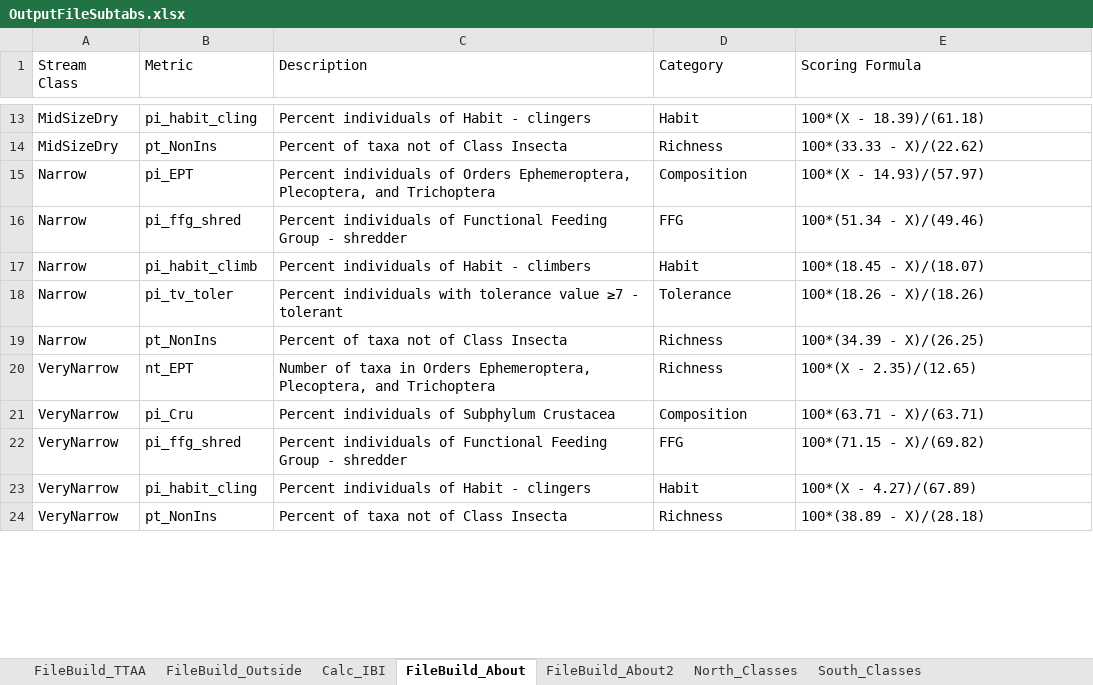
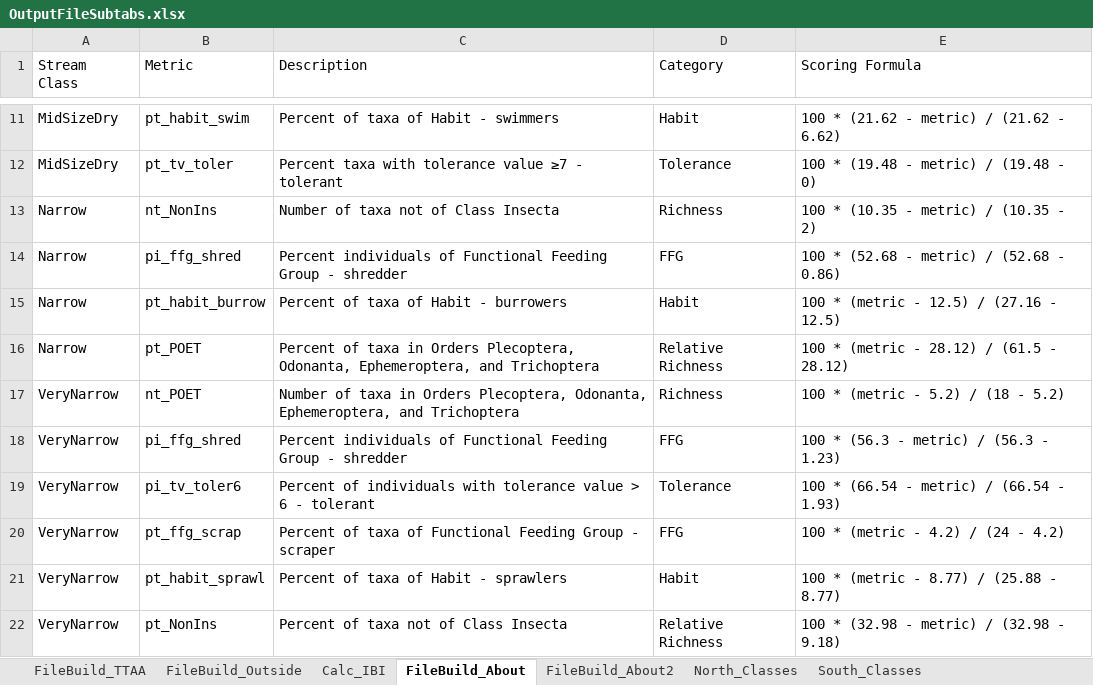
Before and after one commit to Blocktt/EGLEtools, an Excel workbook: inst/apps/EGLEtools/external/RMD/files/OutputFileSubtabs.xlsx, sheet FileBuild_About, drawn as a sheet; only a part is shown, gaps mark what is left out; values as stored, in another font and other column widths than the file's, no borders; removed rows and columns are numbered as before the commit, all else as after; the diff covers the shown part only; the diff names each change by its address in the sheet, - before the commit and + after, or states it on an @@ line.

```diff
--- a/inst/apps/EGLEtools/external/RMD/files/OutputFileSubtabs.xlsx (sheet FileBuild_About)
+++ b/inst/apps/EGLEtools/external/RMD/files/OutputFileSubtabs.xlsx (sheet FileBuild_About)
-B11 (Metric): pi_habit_cling
+B11 (Metric): pt_habit_swim
-C11 (Description): Percent individuals of Habit - clingers
+C11 (Description): Percent of taxa of Habit - swimmers
-E11 (Scoring Formula): 100*(X - 18.39)/(61.18)
+E11 (Scoring Formula): 100 * (21.62 - metric) / (21.62 - 6.62)
-B12 (Metric): pt_NonIns
+B12 (Metric): pt_tv_toler
-C12 (Description): Percent of taxa not of Class Insecta
+C12 (Description): Percent taxa with tolerance value ≥7 - tolerant
-D12 (Category): Richness
+D12 (Category): Tolerance
-E12 (Scoring Formula): 100*(33.33 - X)/(22.62)
+E12 (Scoring Formula): 100 * (19.48 - metric) / (19.48 - 0)
-B13 (Metric): pi_EPT
+B13 (Metric): nt_NonIns
-C13 (Description): Percent individuals of Orders Ephemeroptera, Plecoptera, and Trichoptera
+C13 (Description): Number of taxa not of Class Insecta
-D13 (Category): Composition
+D13 (Category): Richness
-E13 (Scoring Formula): 100*(X - 14.93)/(57.97)
+E13 (Scoring Formula): 100 * (10.35 - metric) / (10.35 - 2)
-E14 (Scoring Formula): 100*(51.34 - X)/(49.46)
+E14 (Scoring Formula): 100 * (52.68 - metric) / (52.68 - 0.86)
-B15 (Metric): pi_habit_climb
+B15 (Metric): pt_habit_burrow
-C15 (Description): Percent individuals of Habit - climbers
+C15 (Description): Percent of taxa of Habit - burrowers
-E15 (Scoring Formula): 100*(18.45 - X)/(18.07)
+E15 (Scoring Formula): 100 * (metric - 12.5) / (27.16 - 12.5)
-row 18: Narrow | pi_tv_toler | Percent individuals with tolerance value ≥7 - tolerant | Tolerance | 100*(18.26 - X)/(18.26)
-B16 (Metric): pt_NonIns
+B16 (Metric): pt_POET
-C16 (Description): …of taxa not of Class Insecta
+C16 (Description): …of taxa in Orders Plecoptera, Odonanta, Ephemeroptera, and Trichoptera
-D16 (Category): Richness
+D16 (Category): Relative Richness
-E16 (Scoring Formula): 100*(34.39 - X)/(26.25)
+E16 (Scoring Formula): 100 * (metric - 28.12) / (61.5 - 28.12)
-B17 (Metric): nt_EPT
+B17 (Metric): nt_POET
-C17 (Description): …in Orders Ephemeroptera, Plecoptera, and Trichoptera
+C17 (Description): …in Orders Plecoptera, Odonanta, Ephemeroptera, and Trichoptera
-E17 (Scoring Formula): 100*(X - 2.35)/(12.65)
+E17 (Scoring Formula): 100 * (metric - 5.2) / (18 - 5.2)
-row 21: VeryNarrow | pi_Cru | Percent individuals of Subphylum Crustacea | Composition | 100*(63.71 - X)/(63.71)
-E18 (Scoring Formula): 100*(71.15 - X)/(69.82)
+E18 (Scoring Formula): 100 * (56.3 - metric) / (56.3 - 1.23)
+row 19: VeryNarrow | pi_tv_toler6 | Percent of individuals with tolerance value > 6 - tolerant | Tolerance | 100 * (66.54 - metric) / (66.54 - 1.93)
+row 20: VeryNarrow | pt_ffg_scrap | Percent of taxa of Functional Feeding Group - scraper | FFG | 100 * (metric - 4.2) / (24 - 4.2)
-B21 (Metric): pi_habit_cling
+B21 (Metric): pt_habit_sprawl
-C21 (Description): Percent individuals of Habit - clingers
+C21 (Description): Percent of taxa of Habit - sprawlers
-E21 (Scoring Formula): 100*(X - 4.27)/(67.89)
+E21 (Scoring Formula): 100 * (metric - 8.77) / (25.88 - 8.77)
-D22 (Category): Richness
+D22 (Category): Relative Richness
-E22 (Scoring Formula): 100*(38.89 - X)/(28.18)
+E22 (Scoring Formula): 100 * (32.98 - metric) / (32.98 - 9.18)
```
Also changed, not shown: 2 added rows, 8 removed rows and 67 edited cells elsewhere in this sheet, 5 other files.
